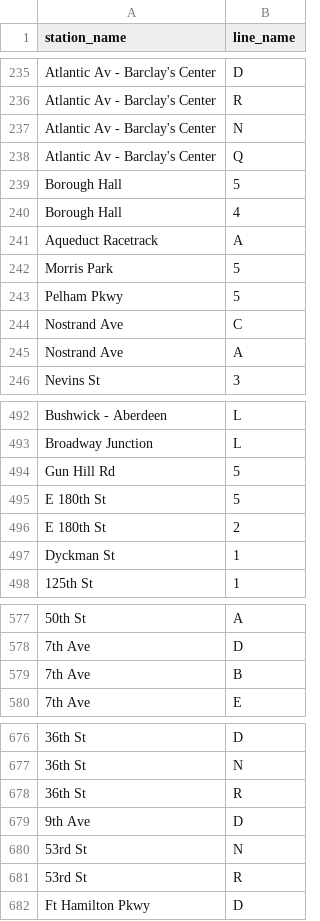
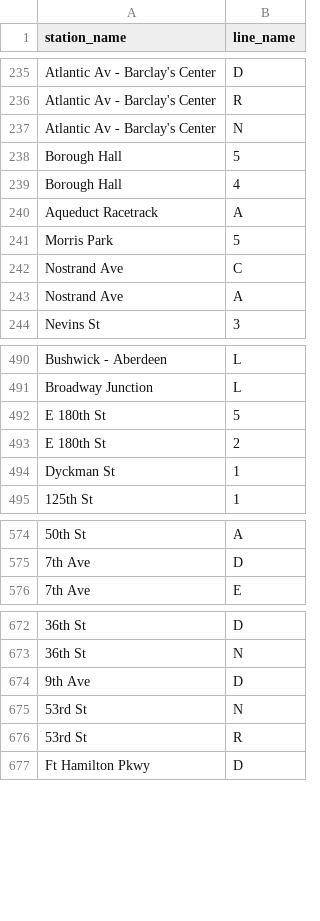
Before and after one commit to farihasyed/CS6083-Project, a CSV file: data/stops_at.csv, drawn as a sheet; only a part is shown, gaps mark what is left out; the diff names each change by its address in the sheet, - before the commit and + after, or states it on an @@ line.

```diff
--- a/data/stops_at.csv
+++ b/data/stops_at.csv
-row 238: Atlantic Av - Barclay's Center | Q
-row 243: Pelham Pkwy | 5
-row 494: Gun Hill Rd | 5
-row 579: 7th Ave | B
-row 678: 36th St | R
```
Also changed, not shown: data/train_stations_have.csv, data/zip_codes_is_in.csv, 6 other files.
